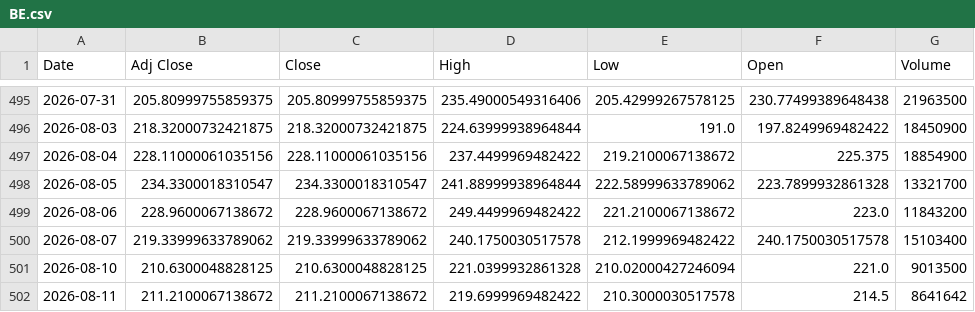
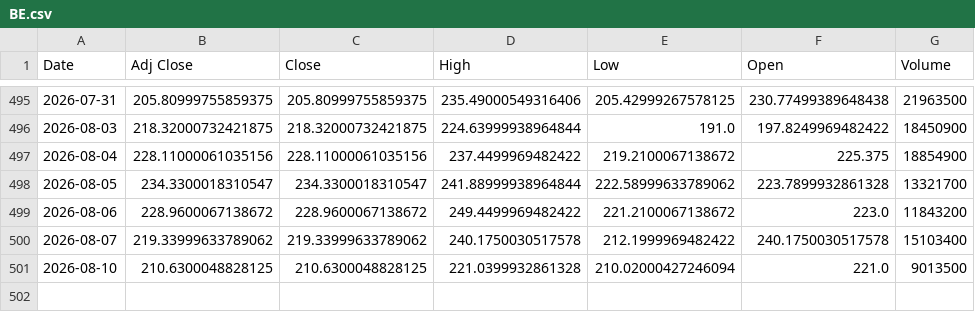
Before and after one commit to Russell3482/Momentum-Trading-Board, a CSV file: data/prices/BE.csv, drawn as a sheet; only a part is shown, gaps mark what is left out.

```diff
--- a/data/prices/BE.csv
+++ b/data/prices/BE.csv
@@ -501,2 +501 @@ Date,Adj Close,Close,High,Low,Open,Volume
 2026-08-10,210.6300048828125,210.6300048828125,221.0399932861328,210.02000427246094,221.0,9013500
-2026-08-11,211.2100067138672,211.2100067138672,219.6999969482422,210.3000030517578,214.5,8641642
```
Also changed, not shown: data/prices/AVGO.csv, data/prices/LABU.csv, 19 other files.
